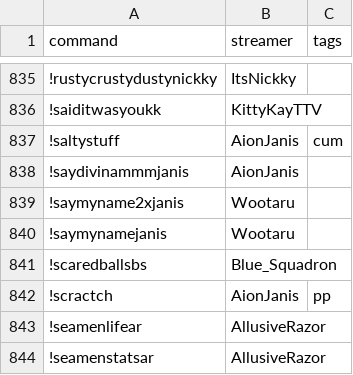
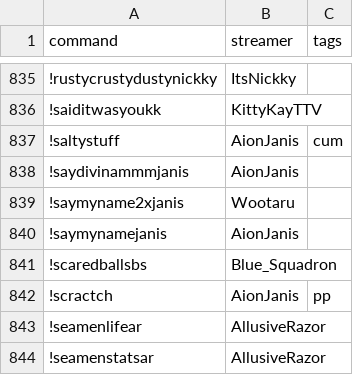
Before and after one commit to aionjanis/aionjanis.github.io, a CSV file: commands.csv, drawn as a sheet; only a part is shown, gaps mark what is left out.

Commit message:
Update commands.csv (2026-04-10T10:25:33.378Z)

```diff
--- a/commands.csv
+++ b/commands.csv
@@ -839,3 +839,3 @@ command,streamer,tags
 !saymyname2xjanis,Wootaru,
-!saymynamejanis,Wootaru,
+!saymynamejanis,AionJanis,
 !scaredballsbs,Blue_Squadron,
```
